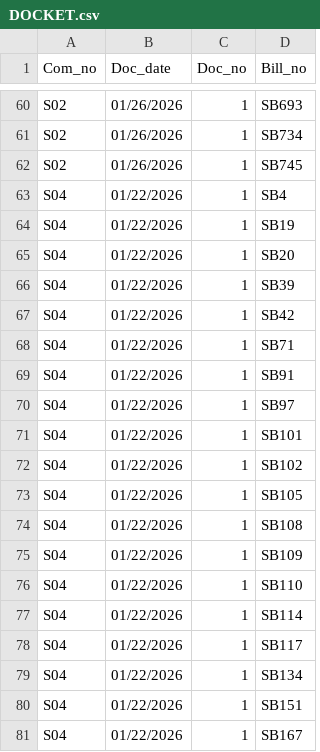
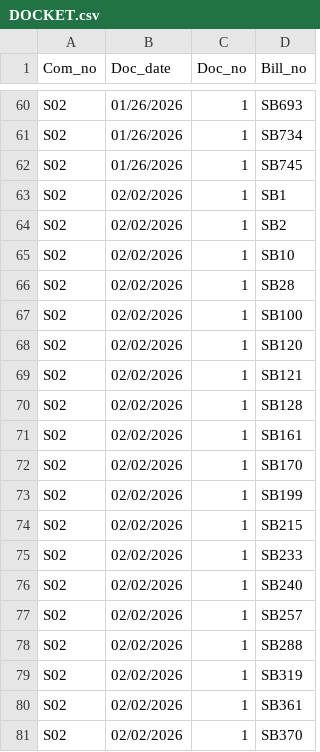
Before and after one commit to kyle-engler/va-legislature-datasette, a CSV file: va_legislature_datasette/lis_data/DOCKET.csv, drawn as a sheet; only a part is shown, gaps mark what is left out; the shorter side is filled out with more unchanged rows; the diff covers the shown part only.

```diff
--- a/va_legislature_datasette/lis_data/DOCKET.csv
+++ b/va_legislature_datasette/lis_data/DOCKET.csv
@@ -62 +62,20 @@
 "S02","01/26/2026","1","SB745"
+"S02","02/02/2026","1","SB1"
+"S02","02/02/2026","1","SB2"
+"S02","02/02/2026","1","SB10"
+"S02","02/02/2026","1","SB28"
+"S02","02/02/2026","1","SB100"
+"S02","02/02/2026","1","SB120"
+"S02","02/02/2026","1","SB121"
+"S02","02/02/2026","1","SB128"
+"S02","02/02/2026","1","SB161"
+"S02","02/02/2026","1","SB170"
+"S02","02/02/2026","1","SB199"
+"S02","02/02/2026","1","SB215"
+"S02","02/02/2026","1","SB233"
+"S02","02/02/2026","1","SB240"
+"S02","02/02/2026","1","SB257"
+"S02","02/02/2026","1","SB288"
+"S02","02/02/2026","1","SB319"
+"S02","02/02/2026","1","SB361"
+"S02","02/02/2026","1","SB370"
```
Also changed, not shown: 21 added rows elsewhere in this file, va_legislature_datasette/lis_data/Amendments.csv, va_legislature_datasette/lis_data/BILLS.csv, 7 other files.
